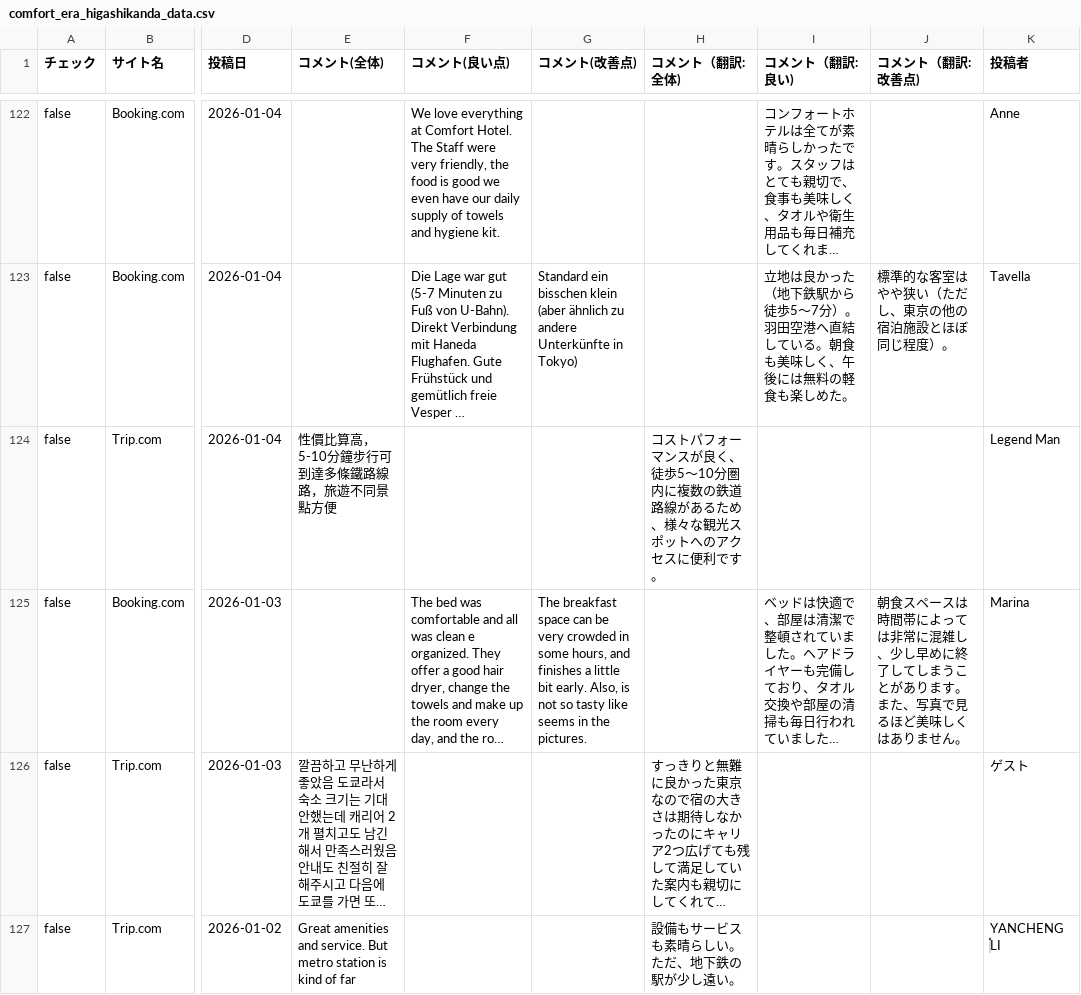
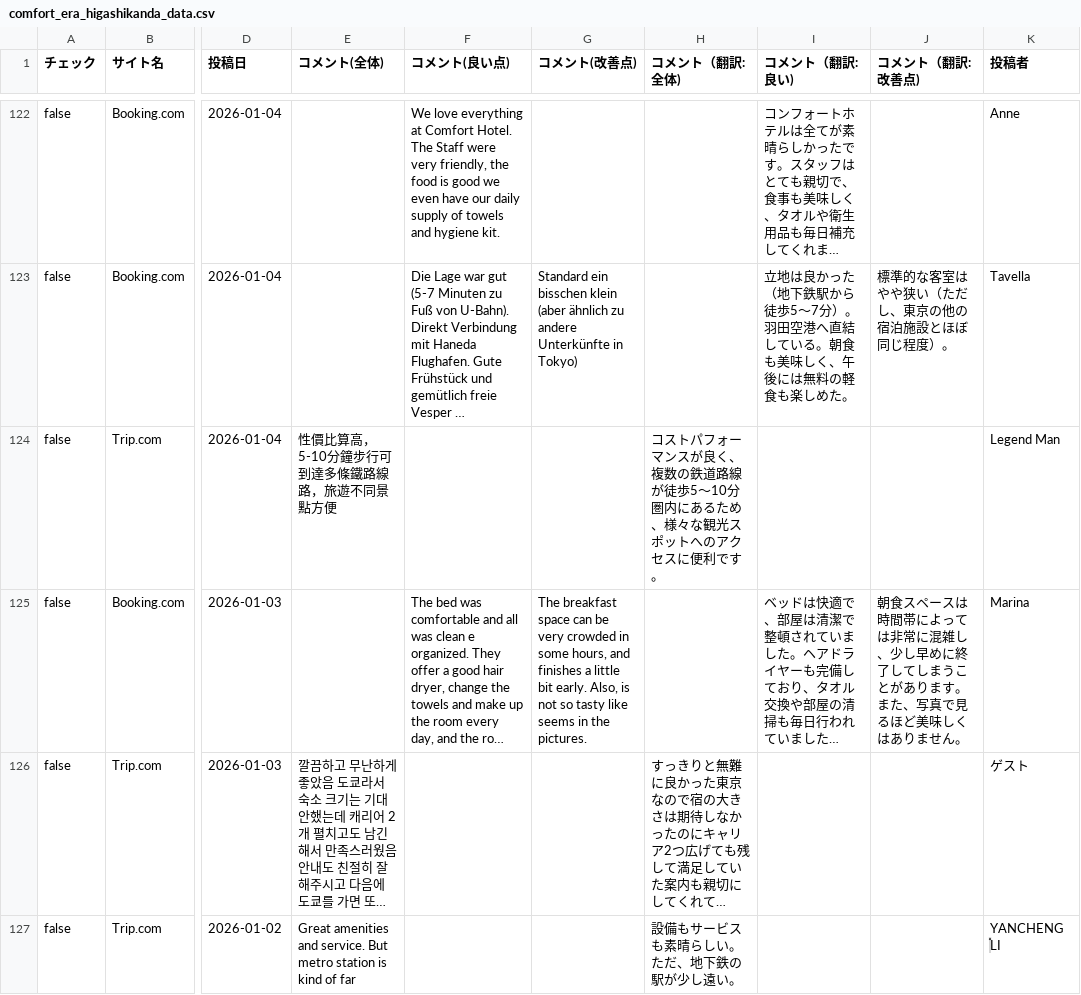
Before and after one commit to TAKAHASHIMITSUGU329/primechange-portal, a CSV file: データ/ホテル口コミデータ/comfort_era_higashikanda_data.csv, drawn as a sheet; only a part is shown, gaps mark what is left out; long unchanged cells end in …; the diff covers the shown part only; the diff names each change by its address in the sheet, - before the commit and + after, or states it on an @@ line.

```diff
--- a/データ/ホテル口コミデータ/comfort_era_higashikanda_data.csv
+++ b/データ/ホテル口コミデータ/comfort_era_higashikanda_data.csv
-H124 (コメント（翻訳:全体)): …が良く、徒歩5～10分圏内に複数の鉄道路線があるため…
+H124 (コメント（翻訳:全体)): …が良く、複数の鉄道路線が徒歩5～10分圏内にあるため…
```
Also changed, not shown: 51 edited cells elsewhere in this file, データ/ホテル口コミデータ/comfort_roppongi_data.csv, データ/ホテル口コミデータ/comment_yokohama_data.csv, 43 other files.
